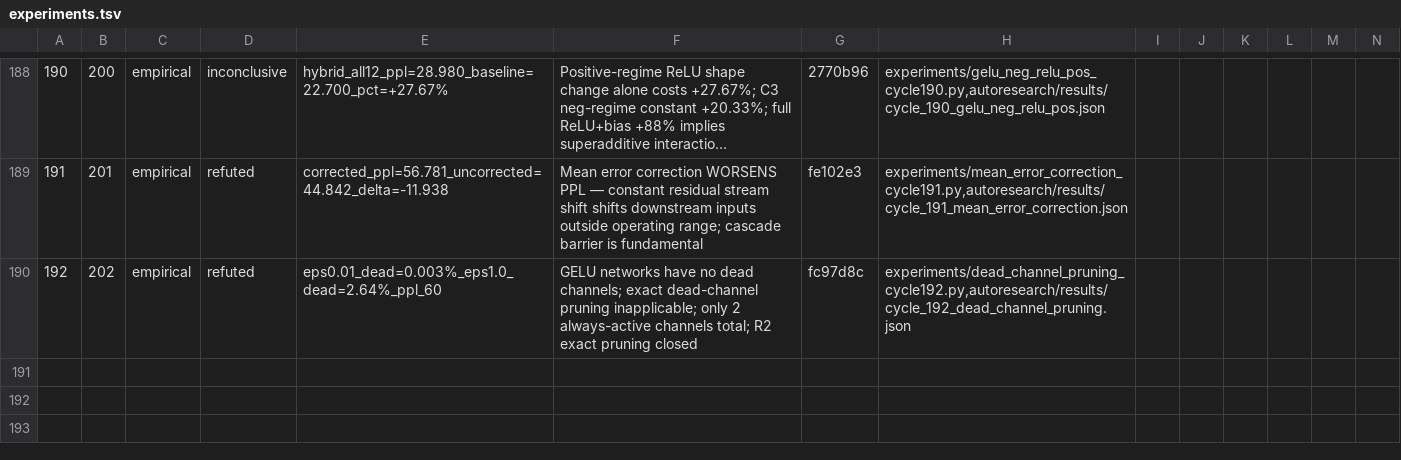
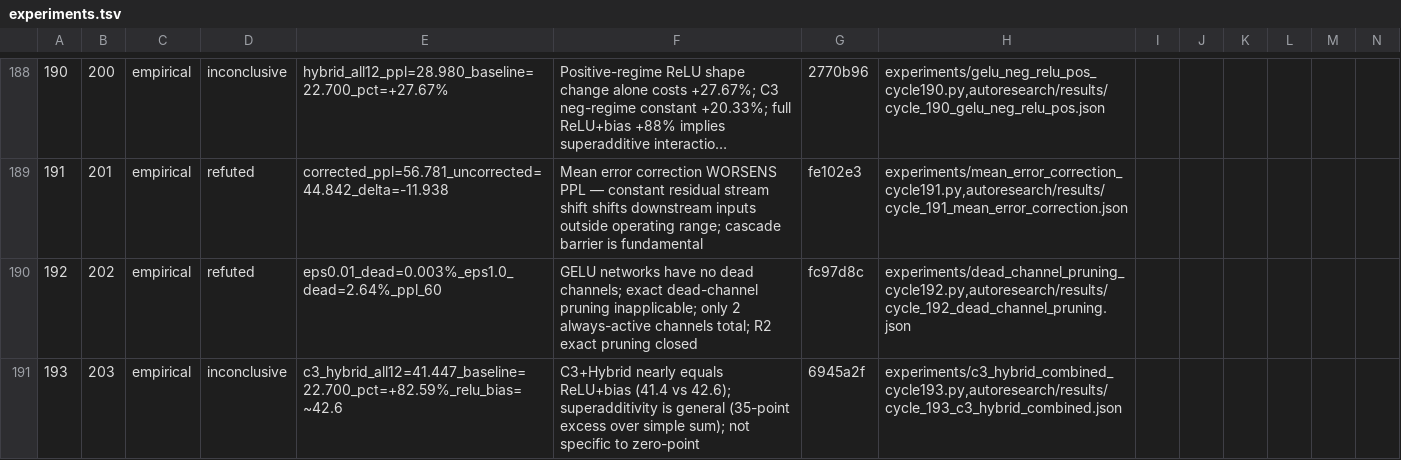
Before and after one commit to mihaibujanca/quant_aware_training, a TSV file: autoresearch/logs/experiments.tsv, drawn as a sheet; only a part is shown, gaps mark what is left out; long unchanged cells end in …; rows hold the shown columns only; the diff names each change by its address in the sheet, - before the commit and + after, or states it on an @@ line.

```diff
--- a/autoresearch/logs/experiments.tsv
+++ b/autoresearch/logs/experiments.tsv
+row 191: 193 | 203 | empirical | inconclusive | c3_hybrid_all12=41.447_baseline=22.700_pct=+82.59%_relu_bias=~42.6 | C3+Hybrid nearly equals ReLU+bias (41.4 vs 42.6); superadditivity is general (35-point excess over simple sum); not specific to zero-point | 6945a2f | experiments/c3_hybrid_combined_cycle193.py,autoresearch/results/cycle_193_c3_hybrid_combined.json
```
Also changed, not shown: 3 other files.
